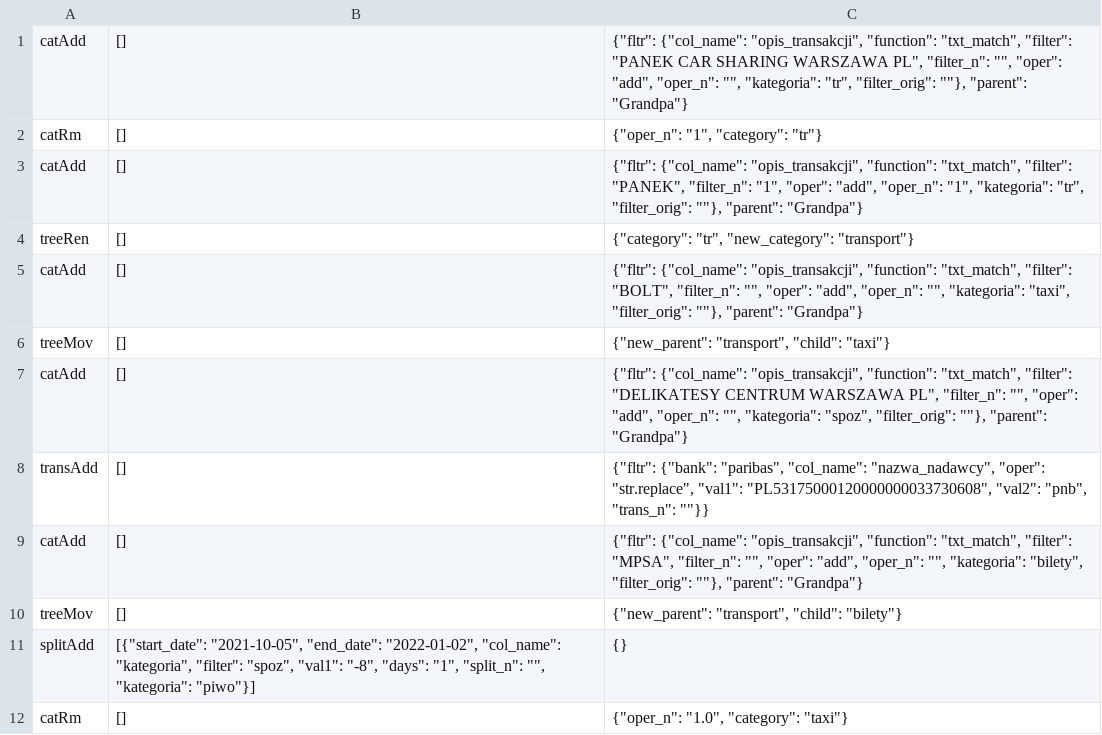
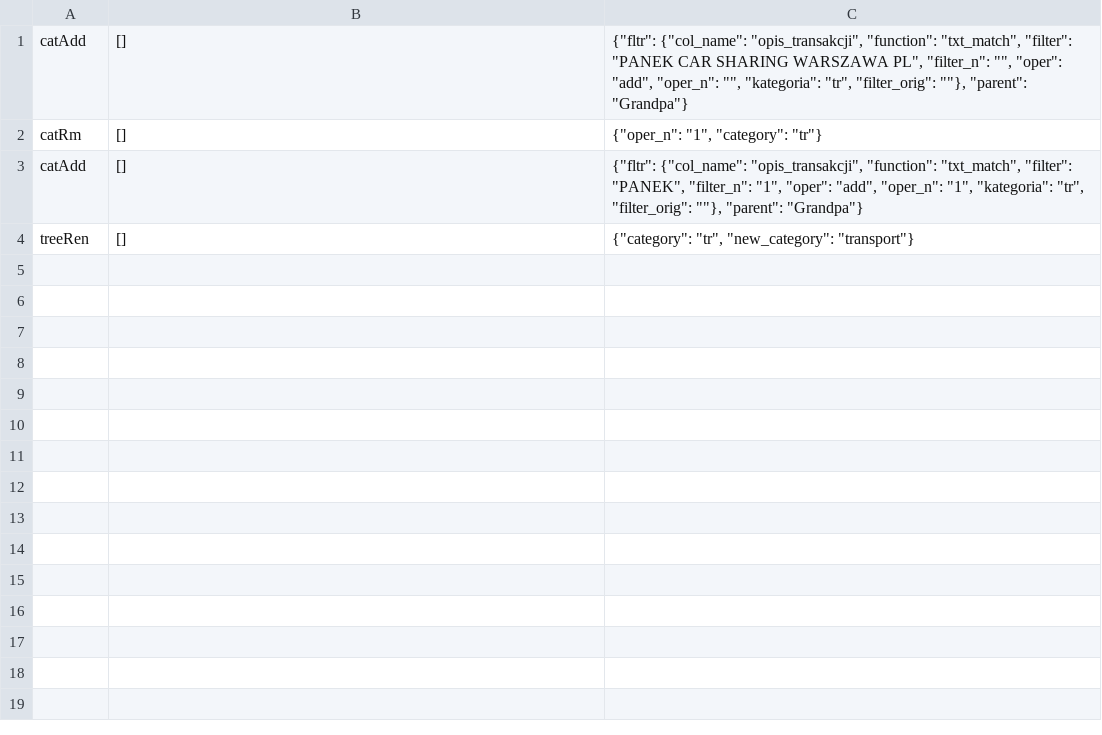
Before and after one commit to zielaskowski/banking, a CSV file: dev/integrationTest/setTest_filters.csv, drawn as a sheet.

Commit message:
continue from setTest_bug.csv

```diff
--- a/dev/integrationTest/setTest_filters.csv
+++ b/dev/integrationTest/setTest_filters.csv
@@ -4,9 +4 @@ catAdd;[];{"fltr": {"col_name": "opis_transakcji", "function": "txt_match", "fil
 treeRen;[];{"category": "tr", "new_category": "transport"}
-catAdd;[];{"fltr": {"col_name": "opis_transakcji", "function": "txt_match", "filter": "BOLT", "filter_n": "", "oper": "add", "oper_n": "", "kategoria": "taxi", "filter_orig": ""}, "parent": "Grandpa"}
-treeMov;[];{"new_parent": "transport", "child": "taxi"}
-catAdd;[];{"fltr": {"col_name": "opis_transakcji", "function": "txt_match", "filter": "DELIKATESY CENTRUM WARSZAWA PL", "filter_n": "", "oper": "add", "oper_n": "", "kategoria": "spoz", "filter_orig": ""}, "parent": "Grandpa"}
-transAdd;[];{"fltr": {"bank": "paribas", "col_name": "nazwa_nadawcy", "oper": "str.replace", "val1": "PL53175000120000000033730608", "val2": "pnb", "trans_n": ""}}
-catAdd;[];{"fltr": {"col_name": "opis_transakcji", "function": "txt_match", "filter": "MPSA", "filter_n": "", "oper": "add", "oper_n": "", "kategoria": "bilety", "filter_orig": ""}, "parent": "Grandpa"}
-treeMov;[];{"new_parent": "transport", "child": "bilety"}
-splitAdd;[{"start_date": "2021-10-05", "end_date": "2022-01-02", "col_name": "kategoria", "filter": "spoz", "val1": "-8", "days": "1", "split_n": "", "kategoria": "piwo"}];{}
-catRm;[];{"oper_n": "1.0", "category": "taxi"}
```
Also changed, not shown: 14 other files.
